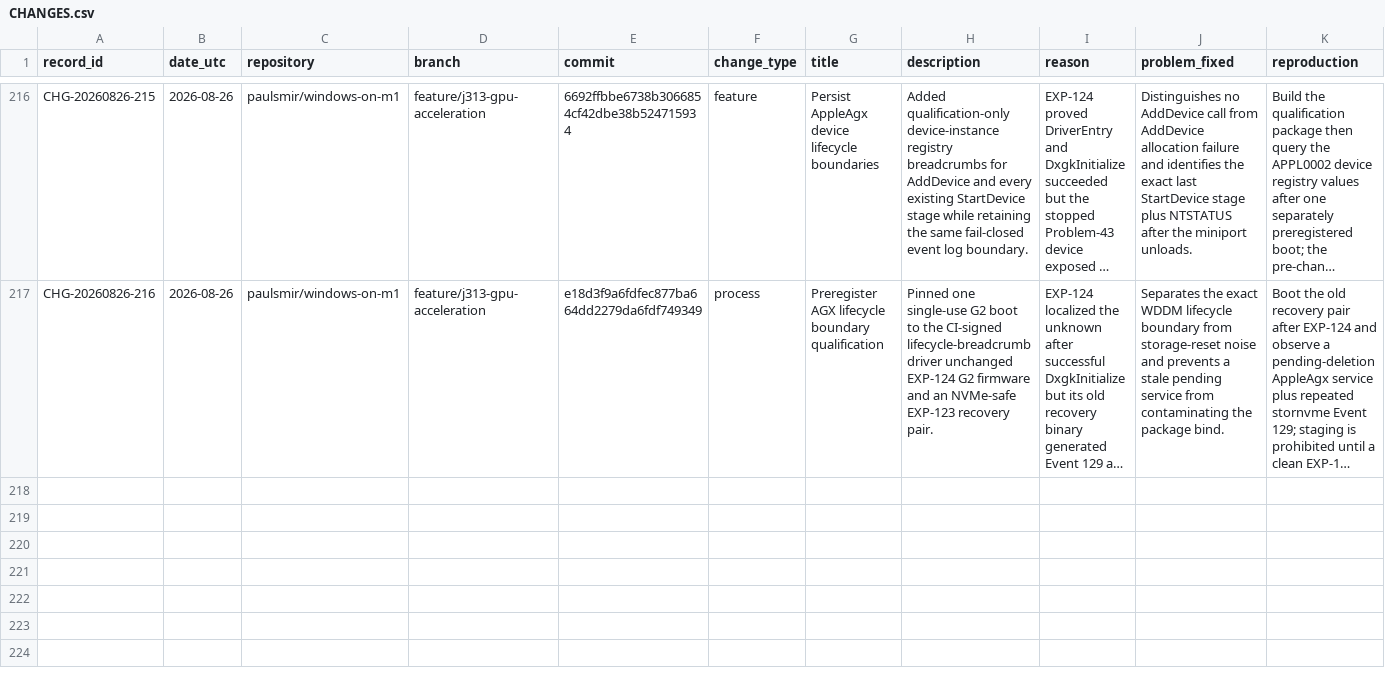
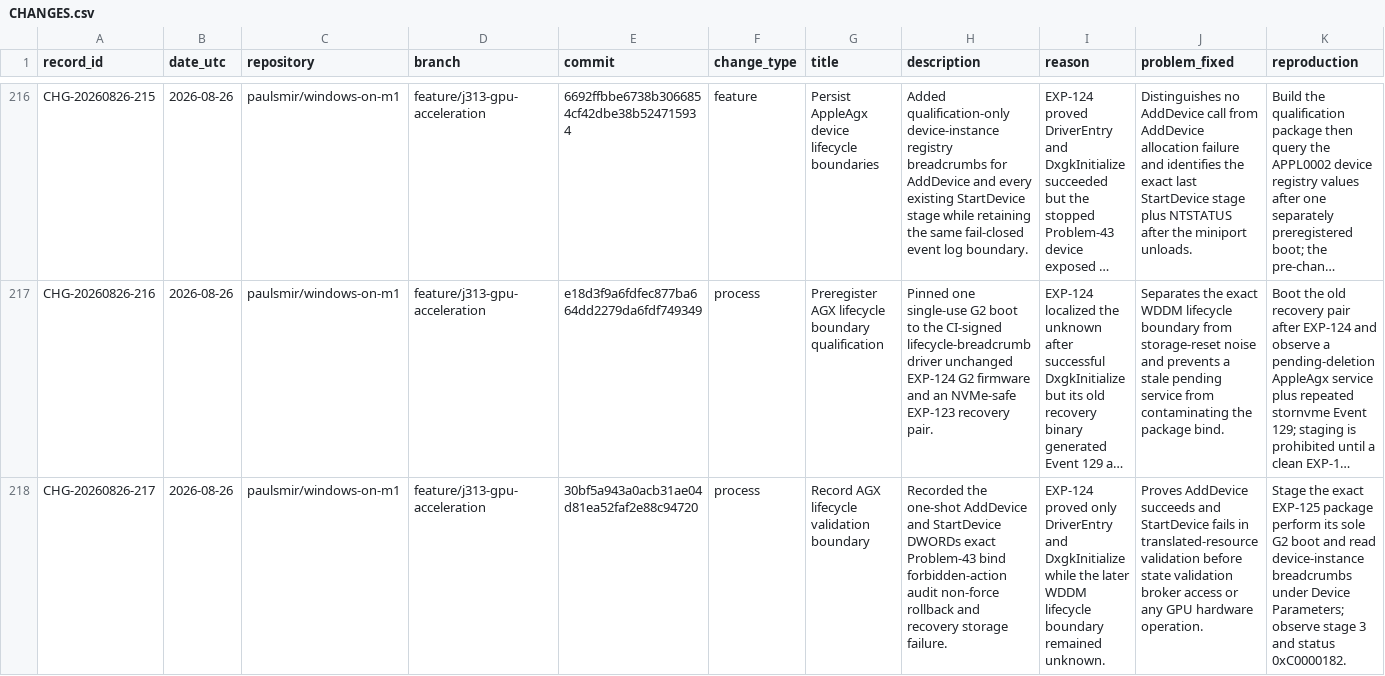
Before and after one commit to paulsmir/windows-on-m1, a CSV file: investigation/CHANGES.csv, drawn as a sheet; only a part is shown, gaps mark what is left out; long unchanged cells end in …; rows hold the shown columns only; the diff names each change by its address in the sheet, - before the commit and + after, or states it on an @@ line.

Commit message:
docs: index AGX lifecycle result

```diff
--- a/investigation/CHANGES.csv
+++ b/investigation/CHANGES.csv
+row 218: CHG-20260826-217 | 2026-08-26 | paulsmir/windows-on-m1 | feature/j313-gpu-acceleration | 30bf5a943a0acb31ae04d81ea52faf2e88c94720 | process | Record AGX lifecycle validation boundary | Recorded the one-shot AddDevice and StartDevice DWORDs exact Problem-43 bind forbidden-action audit non-force rollback and recovery storage failure. | EXP-124 proved only DriverEntry and DxgkInitialize while the later WDDM lifecycle boundary remained unknown. | Proves AddDevice succeeds and StartDevice fails in translated-resource validation before state validation broker access or any GPU hardware operation. | Stage the exact EXP-125 package perform its sole G2 boot and read device-instance breadcrumbs under Device Parameters; observe stage 3 and status 0xC0000182.
```
